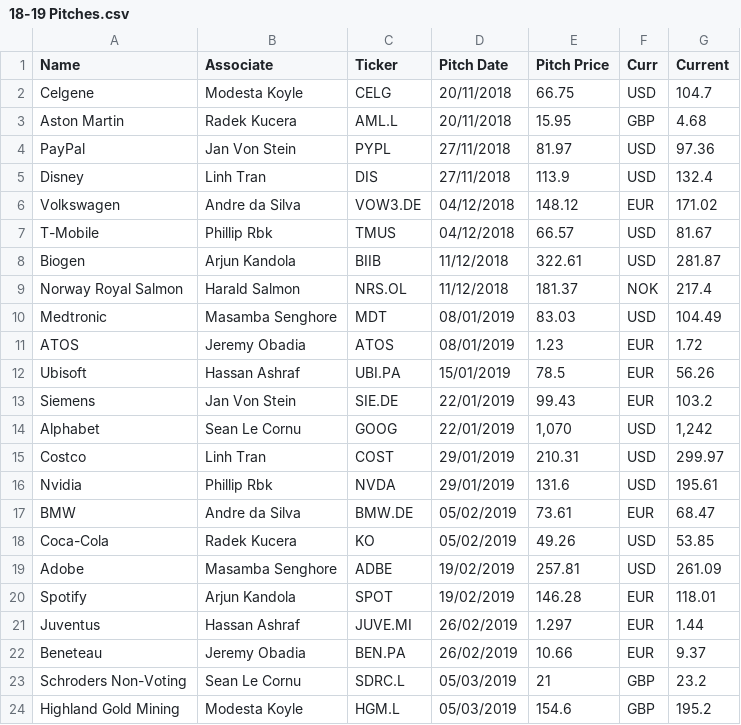
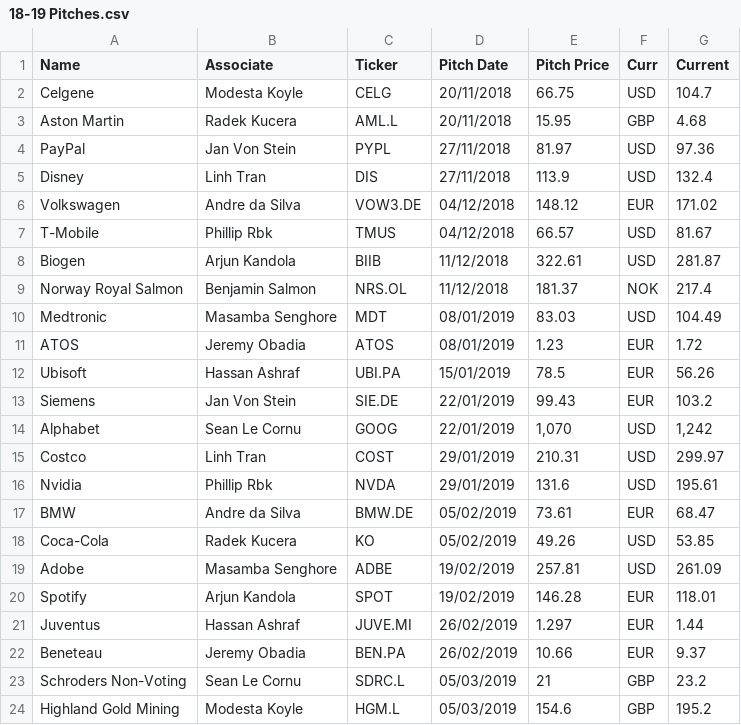
Before and after one commit to KingSean27/BloomsburyCapital, a CSV file: Project1-HistoricalData/18-19 Pitches.csv, drawn as a sheet.

Commit message:
Update 18-19 Pitches.csv

```diff
--- a/Project1-HistoricalData/18-19 Pitches.csv
+++ b/Project1-HistoricalData/18-19 Pitches.csv
@@ -8,3 +8,3 @@ T-Mobile,Phillip Rbk,TMUS,04/12/2018,66.57,USD,81.67
 Biogen,Arjun Kandola,BIIB,11/12/2018,322.61,USD,281.87
-Norway Royal Salmon,Harald Salmon ,NRS.OL,11/12/2018,181.37,NOK,217.4
+Norway Royal Salmon,Benjamin Salmon ,NRS.OL,11/12/2018,181.37,NOK,217.4
 Medtronic,Masamba Senghore,MDT,08/01/2019,83.03,USD,104.49
```
